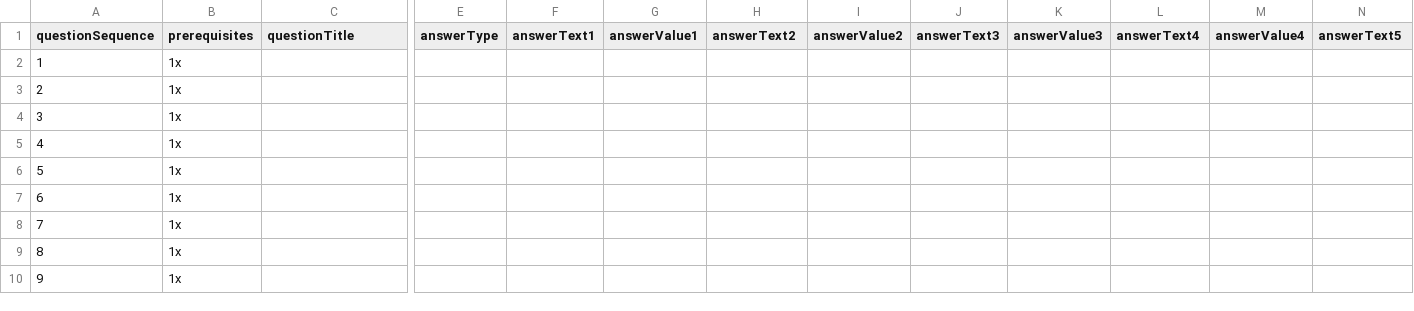
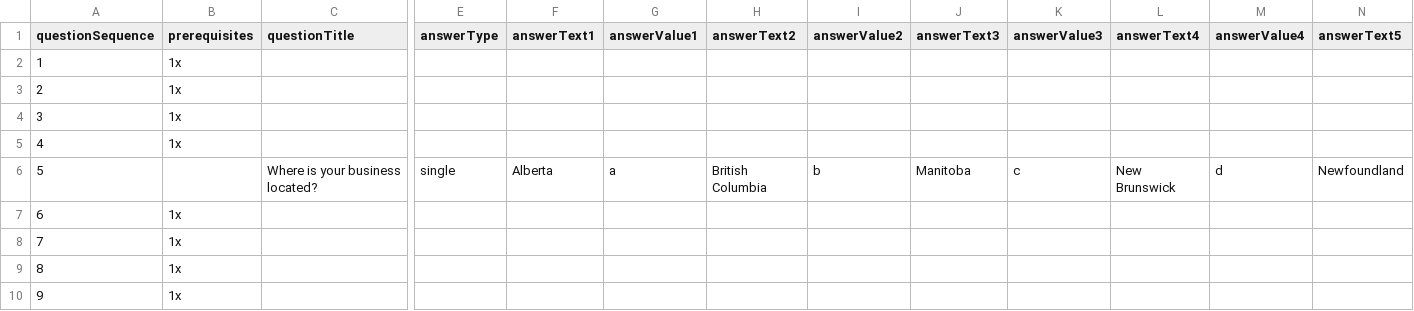
Before and after one commit to wonda05/covid19-business-support-finder, a CSV file: static/data/questions.csv, drawn as a sheet; only a part is shown, gaps mark what is left out; removed rows and columns are numbered as before the commit, all else as after; rows hold the shown columns only; the diff names each change by its address in the sheet, - before the commit and + after, or states it on an @@ line.

Commit message:
added question for location of business

```diff
--- a/static/data/questions.csv
+++ b/static/data/questions.csv
-row 6: 5 | 1x
+row 6: 5 |  | Where is your business located? | single | Alberta | a | British Columbia | b | Manitoba | c | New Brunswick | d | Newfoundland
```
